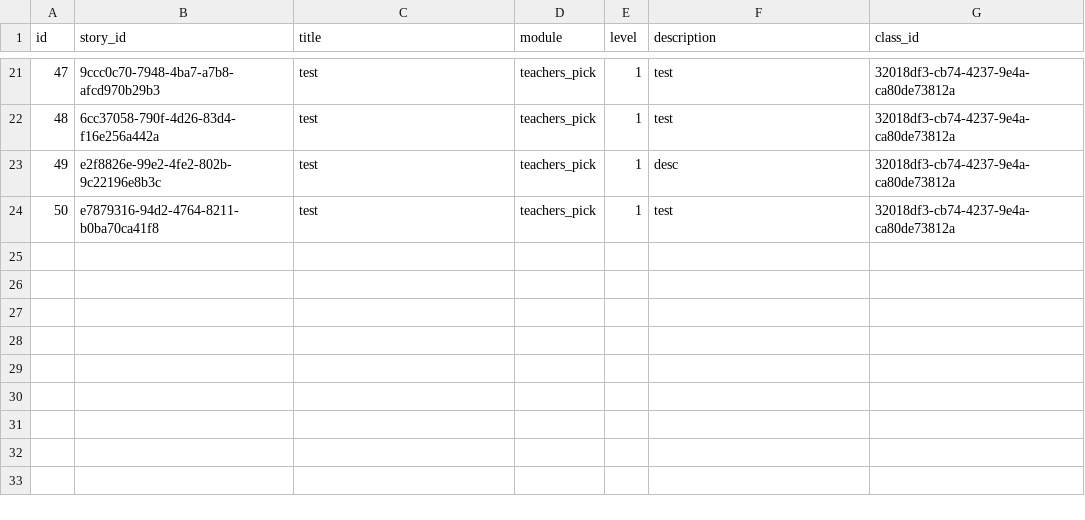
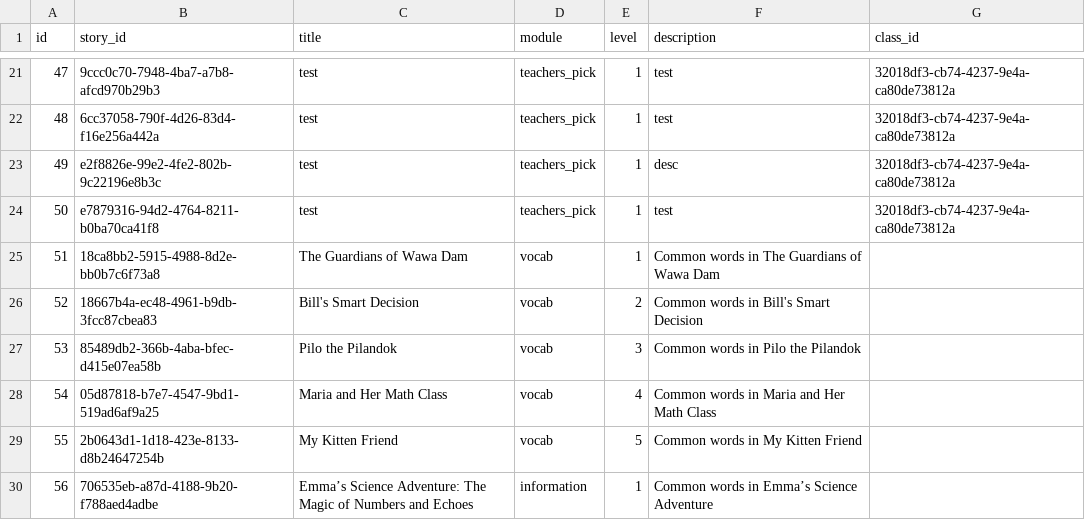
Before and after one commit to syncopascual/BasaBuddy, a CSV file: csv_data/list_stories_rows.csv, drawn as a sheet; only a part is shown, gaps mark what is left out.

```diff
--- a/csv_data/list_stories_rows.csv
+++ b/csv_data/list_stories_rows.csv
@@ -24 +24,7 @@ id,story_id,title,module,level,description,class_id
 50,e7879316-94d2-4764-8211-b0ba70ca41f8,test,teachers_pick,1,test,32018df3-cb74-4237-9e4a-ca80de73812a
+51,18ca8bb2-5915-4988-8d2e-bb0b7c6f73a8,The Guardians of Wawa Dam,vocab,1,Common words in The Guardians of Wawa Dam,
+52,18667b4a-ec48-4961-b9db-3fcc87cbea83,Bill's Smart Decision,vocab,2,Common words in Bill's Smart Decision,
+53,85489db2-366b-4aba-bfec-d415e07ea58b,Pilo the Pilandok,vocab,3,Common words in Pilo the Pilandok,
+54,05d87818-b7e7-4547-9bd1-519ad6af9a25,Maria and Her Math Class,vocab,4,Common words in Maria and Her Math Class,
+55,2b0643d1-1d18-423e-8133-d8b24647254b,My Kitten Friend,vocab,5,Common words in My Kitten Friend,
+56,706535eb-a87d-4188-9b20-f788aed4adbe,Emma’s Science Adventure: The Magic of Numbers and Echoes,information,1,Common words in Emma’s Science Adventure,
```
Also changed, not shown: csv_data/fill_in_blank_rows.csv, csv_data/matching_exercise_rows.csv, 44 other files.
